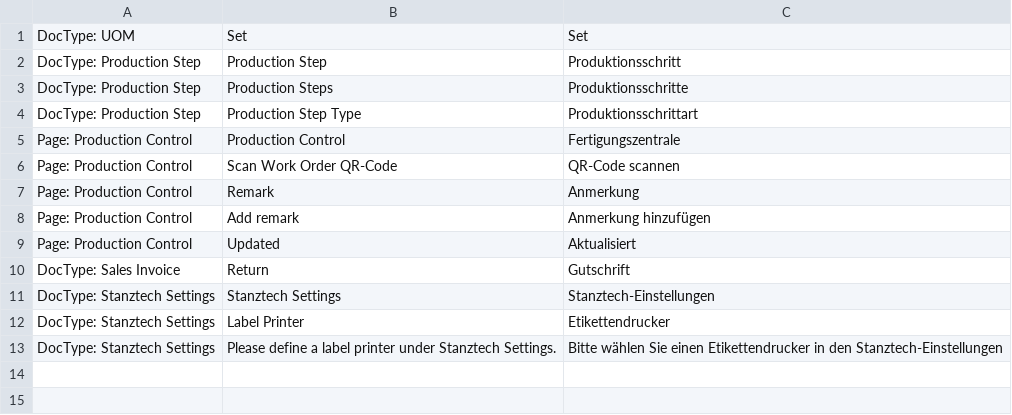
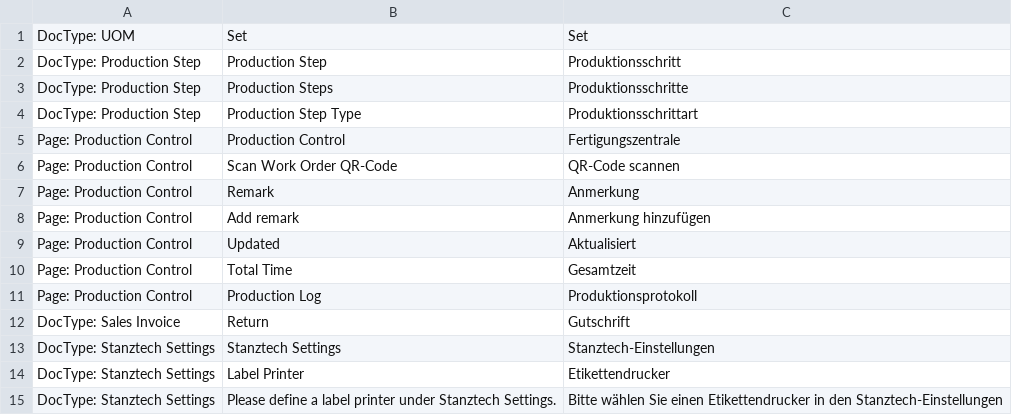
Before and after one commit to libracore/stanztech, a CSV file: stanztech/translations/de.csv, drawn as a sheet.

```diff
--- a/stanztech/translations/de.csv
+++ b/stanztech/translations/de.csv
@@ -9,2 +9,4 @@ Page: Production Control,Add remark,Anmerkung hinzufügen
 Page: Production Control,Updated,Aktualisiert
+Page: Production Control,Total Time,Gesamtzeit
+Page: Production Control,Production Log,Produktionsprotokoll
 DocType: Sales Invoice,Return,Gutschrift
```
Also changed, not shown: 9 other files.
